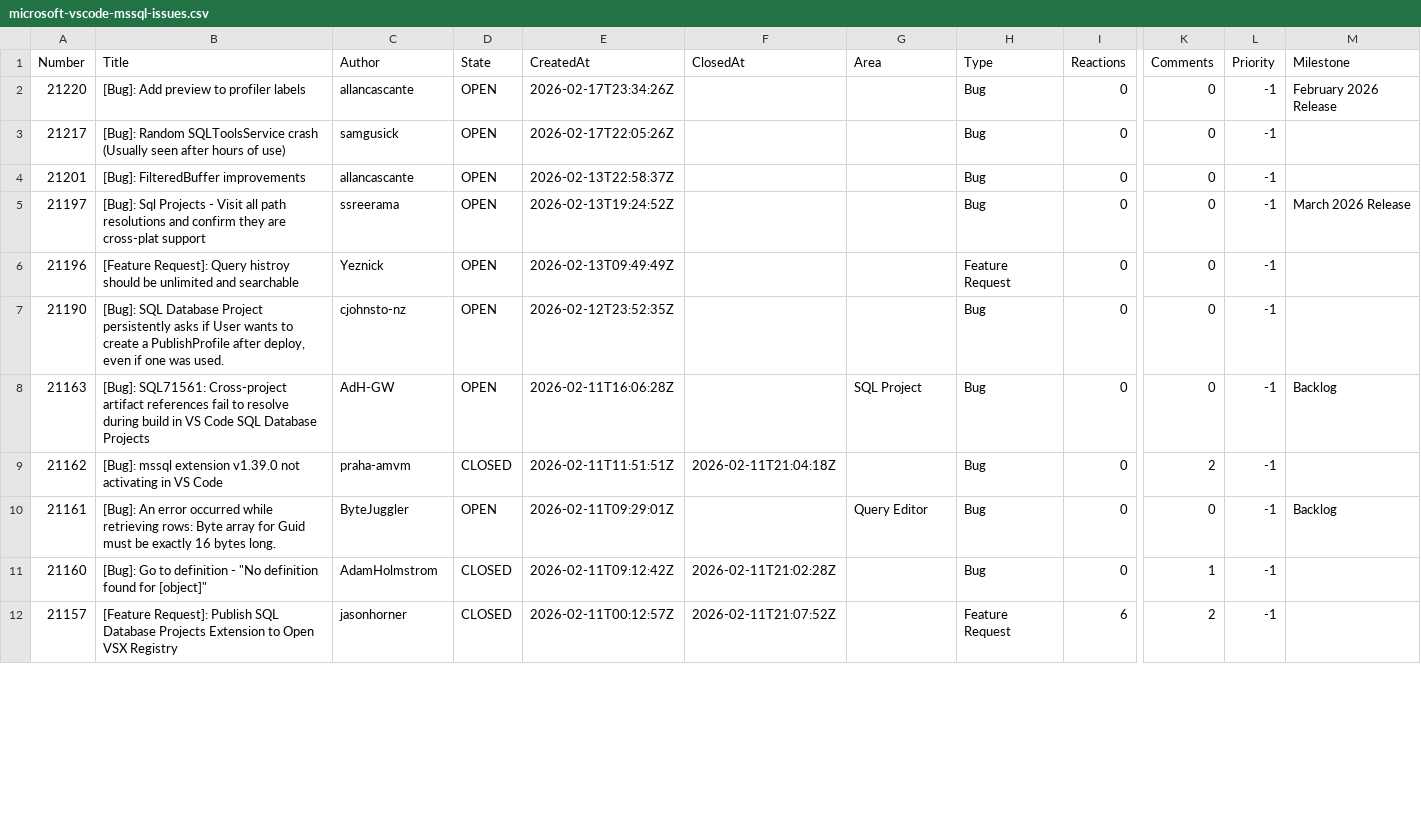
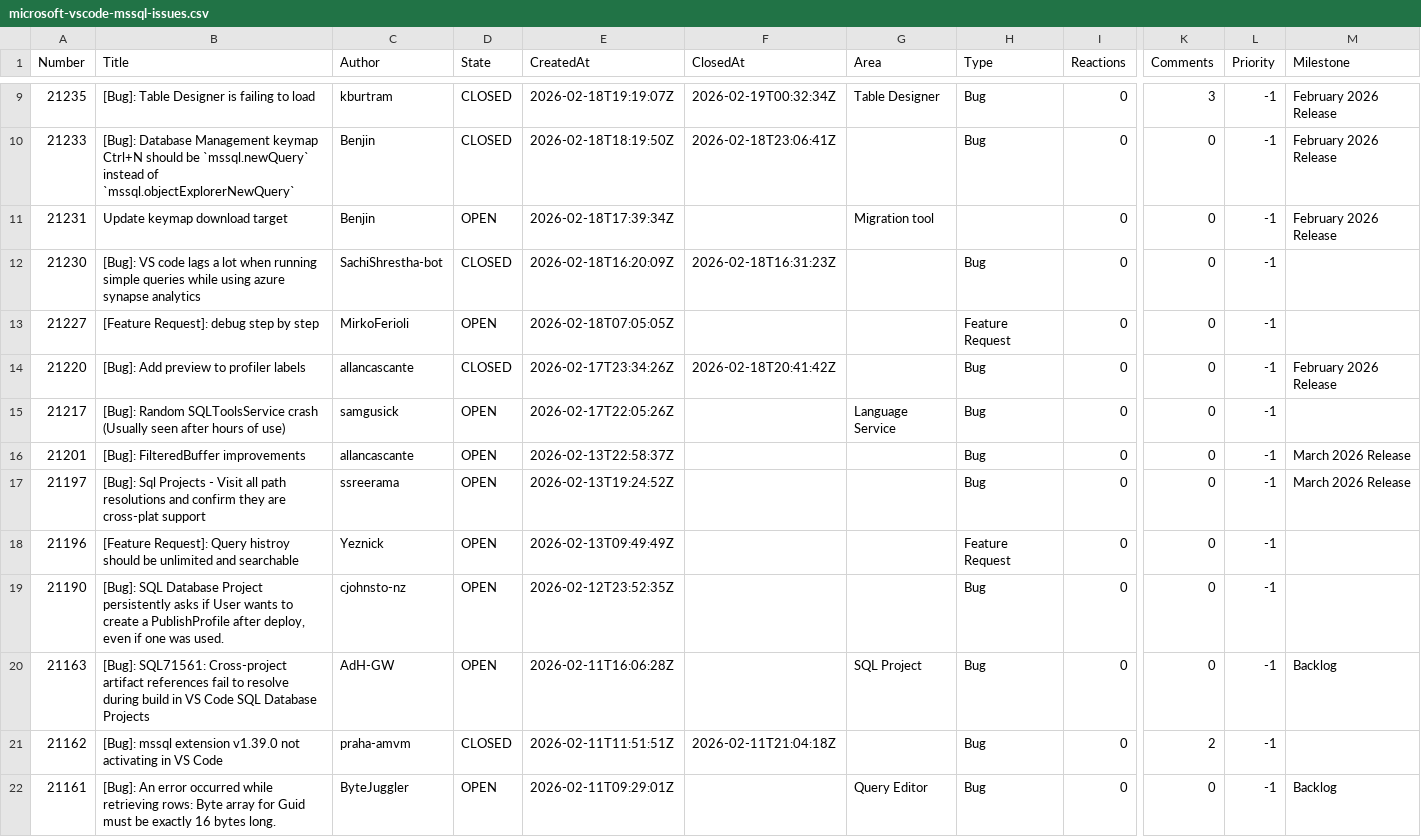
Before and after one commit to aasimkhan30/vscode-mssql-issues, a CSV file: microsoft-vscode-mssql-issues.csv, drawn as a sheet; only a part is shown, gaps mark what is left out; the shorter side is filled out with more unchanged rows; addresses are those after the commit; rows hold the shown columns only; the diff covers the shown part only; the diff names each change by its address in the sheet, - before the commit and + after, or states it on an @@ line.

```diff
--- a/microsoft-vscode-mssql-issues.csv
+++ b/microsoft-vscode-mssql-issues.csv
+row 9: 21235 | [Bug]: Table Designer is failing to load | kburtram | CLOSED | 2026-02-18T19:19:07Z | 2026-02-19T00:32:34Z | Table Designer | Bug | 0 | 3 | -1 | February 2026 Release
+row 10: 21233 | [Bug]: Database Management keymap Ctrl+N should be `mssql.newQuery` instead of `mssql.objectExplorerNewQuery` | Benjin | CLOSED | 2026-02-18T18:19:50Z | 2026-02-18T23:06:41Z |  | Bug | 0 | 0 | -1 | February 2026 Release
+row 11: 21231 | Update keymap download target | Benjin | OPEN | 2026-02-18T17:39:34Z |  | Migration tool |  | 0 | 0 | -1 | February 2026 Release
+row 12: 21230 | [Bug]: VS code lags a lot when running simple queries while using azure synapse analytics | SachiShrestha-bot | CLOSED | 2026-02-18T16:20:09Z | 2026-02-18T16:31:23Z |  | Bug | 0 | 0 | -1
+row 13: 21227 | [Feature Request]: debug step by step | MirkoFerioli | OPEN | 2026-02-18T07:05:05Z |  |  | Feature Request | 0 | 0 | -1
-D14 (State): OPEN
+D14 (State): CLOSED
-F14 (ClosedAt): (empty)
+F14 (ClosedAt): 2026-02-18T20:41:42Z
-G15 (Area): (empty)
+G15 (Area): Language Service
-M16 (Milestone): (empty)
+M16 (Milestone): March 2026 Release
```
Also changed, not shown: 7 added rows and 43 edited cells elsewhere in this file, 2 other files.
